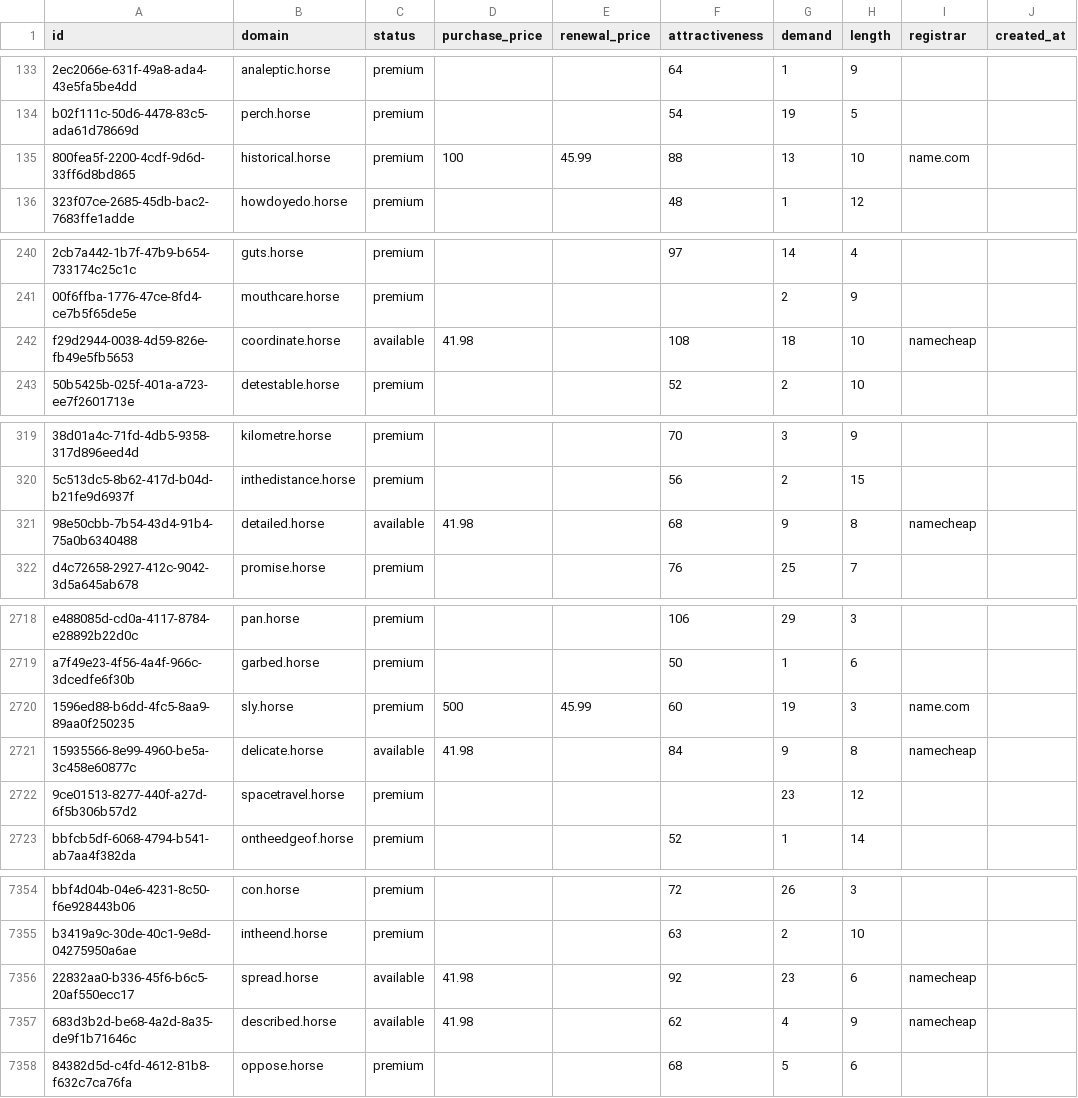
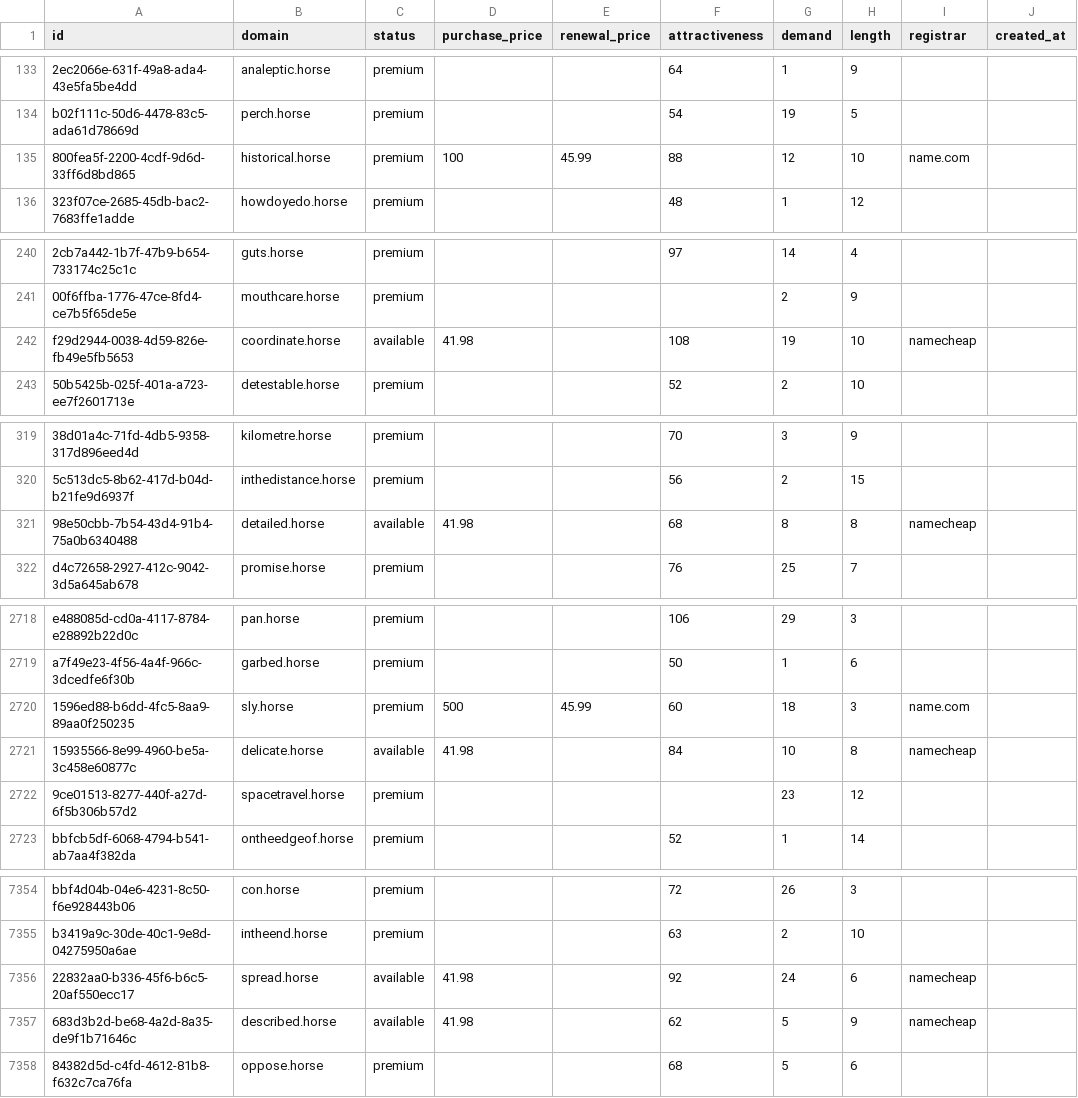
Before and after one commit to UniqueDomains/horse-oneword-domains, a CSV file: horse.csv, drawn as a sheet; only a part is shown, gaps mark what is left out; the diff covers the shown part only; the diff names each change by its address in the sheet, - before the commit and + after, or states it on an @@ line.

Commit message:
Domains update

```diff
--- a/horse.csv
+++ b/horse.csv
-G135 (demand): 13
+G135 (demand): 12
-G242 (demand): 18
+G242 (demand): 19
-G321 (demand): 9
+G321 (demand): 8
-G2720 (demand): 19
+G2720 (demand): 18
-G2721 (demand): 9
+G2721 (demand): 10
-G7356 (demand): 23
+G7356 (demand): 24
-G7357 (demand): 4
+G7357 (demand): 5
```
Also changed, not shown: 80 edited cells elsewhere in this file, 2 other files.
